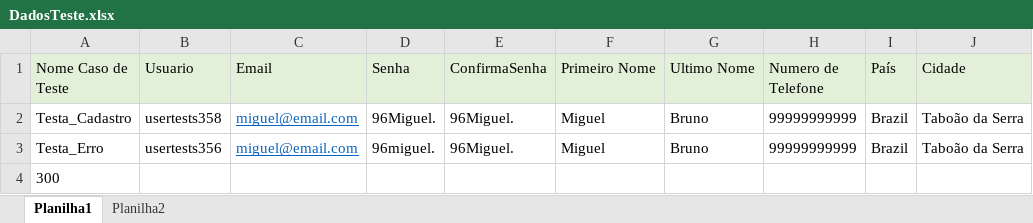
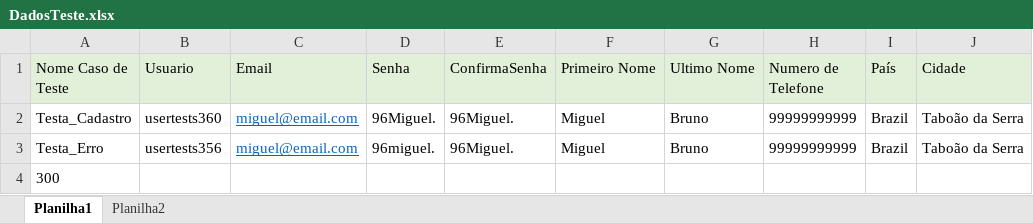
Before and after one commit to migulb/AdvantageMobileTDD, an Excel workbook: target/classes/br/com/rsinet/hub_TDD/DadosTeste/DadosTeste.xlsx, sheet Planilha1, drawn as a sheet; only a part is shown; values as stored, in another font and other column widths than the file's, no borders; the diff names each change by its address in the sheet, - before the commit and + after, or states it on an @@ line.

```diff
--- a/target/classes/br/com/rsinet/hub_TDD/DadosTeste/DadosTeste.xlsx (sheet Planilha1)
+++ b/target/classes/br/com/rsinet/hub_TDD/DadosTeste/DadosTeste.xlsx (sheet Planilha1)
-B2 (Usuario): usertests358
+B2 (Usuario): usertests360
```
Also changed, not shown: 25 other files.
